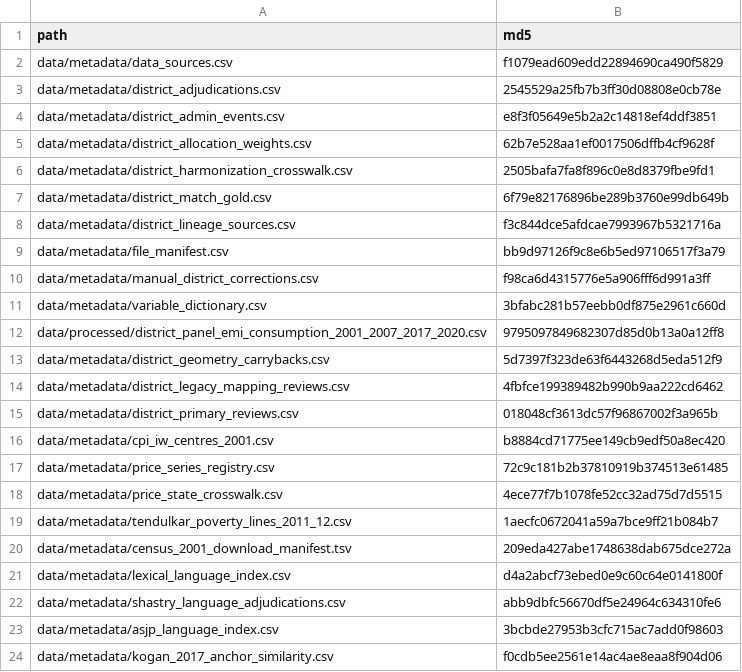
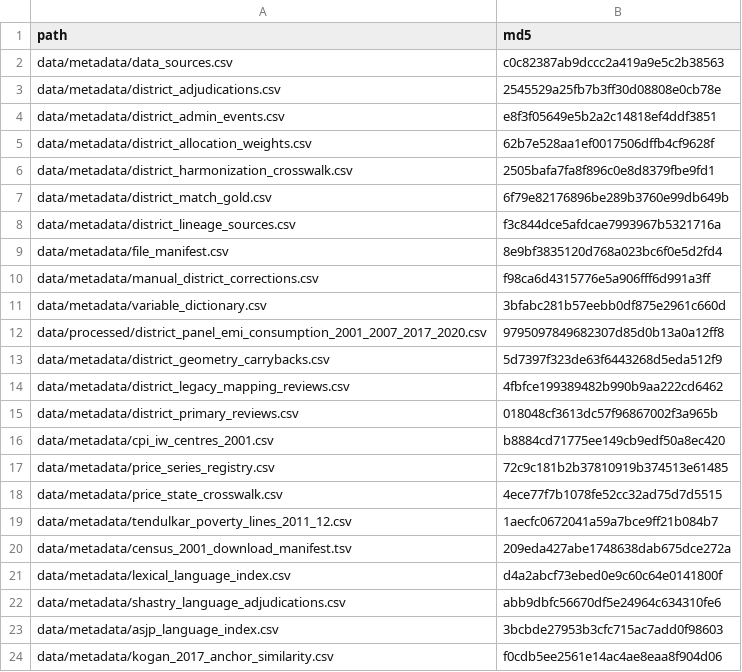
Before and after one commit to rishavbroy/emi-inequality-india, a CSV file: data/metadata/checksums.csv, drawn as a sheet.

```diff
--- a/data/metadata/checksums.csv
+++ b/data/metadata/checksums.csv
@@ -1,3 +1,3 @@
 "path","md5"
-"data/metadata/data_sources.csv","f1079ead609edd22894690ca490f5829"
+"data/metadata/data_sources.csv","c0c82387ab9dccc2a419a9e5c2b38563"
 "data/metadata/district_adjudications.csv","2545529a25fb7b3ff30d08808e0cb78e"
@@ -8,3 +8,3 @@
 "data/metadata/district_lineage_sources.csv","f3c844dce5afdcae7993967b5321716a"
-"data/metadata/file_manifest.csv","bb9d97126f9c8e6b5ed97106517f3a79"
+"data/metadata/file_manifest.csv","8e9bf3835120d768a023bc6f0e5d2fd4"
 "data/metadata/manual_district_corrections.csv","f98ca6d4315776e5a906fff6d991a3ff"
```
Also changed, not shown: data/metadata/data_sources.csv, data/metadata/file_manifest.csv, 2 other files.
